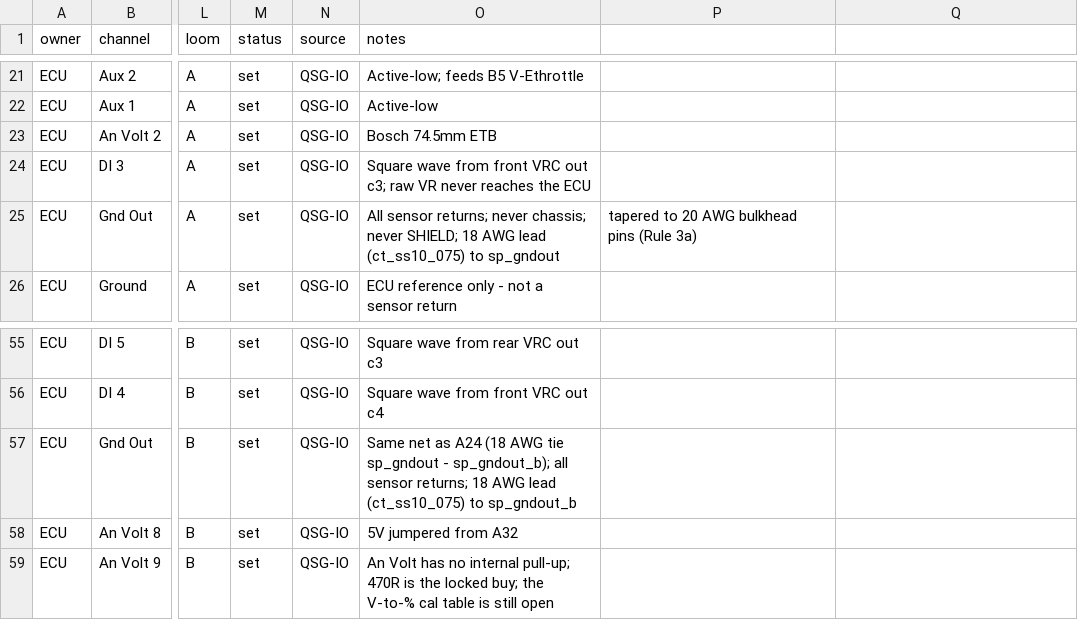
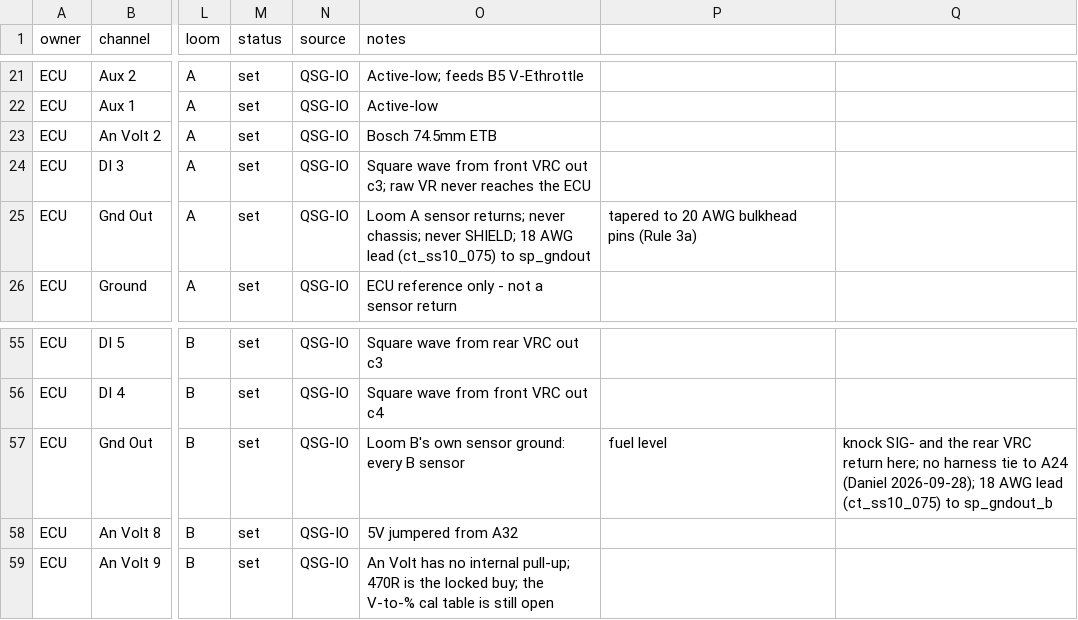
Before and after one commit to living-relation/st185-link-ecu-config, a CSV file: sot/channels.csv, drawn as a sheet; only a part is shown, gaps mark what is left out; the diff names each change by its address in the sheet, - before the commit and + after, or states it on an @@ line.

```diff
--- a/sot/channels.csv
+++ b/sot/channels.csv
-O25 (notes): All sensor returns;…
+O25 (notes): Loom A sensor returns;…
-O57 (notes): Same net as A24 (18 AWG tie sp_gndout - sp_gndout_b); all sensor returns; 18 AWG lead (ct_ss10_075) to sp_gndout_b
+O57 (notes): Loom B's own sensor ground: every B sensor
-P57: (empty)
+P57: fuel level
-Q57: (empty)
+Q57: knock SIG- and the rear VRC return here; no harness tie to A24 (Daniel 2026-09-28); 18 AWG lead (ct_ss10_075) to sp_gndout_b
```
Also changed, not shown: 2 other files.
